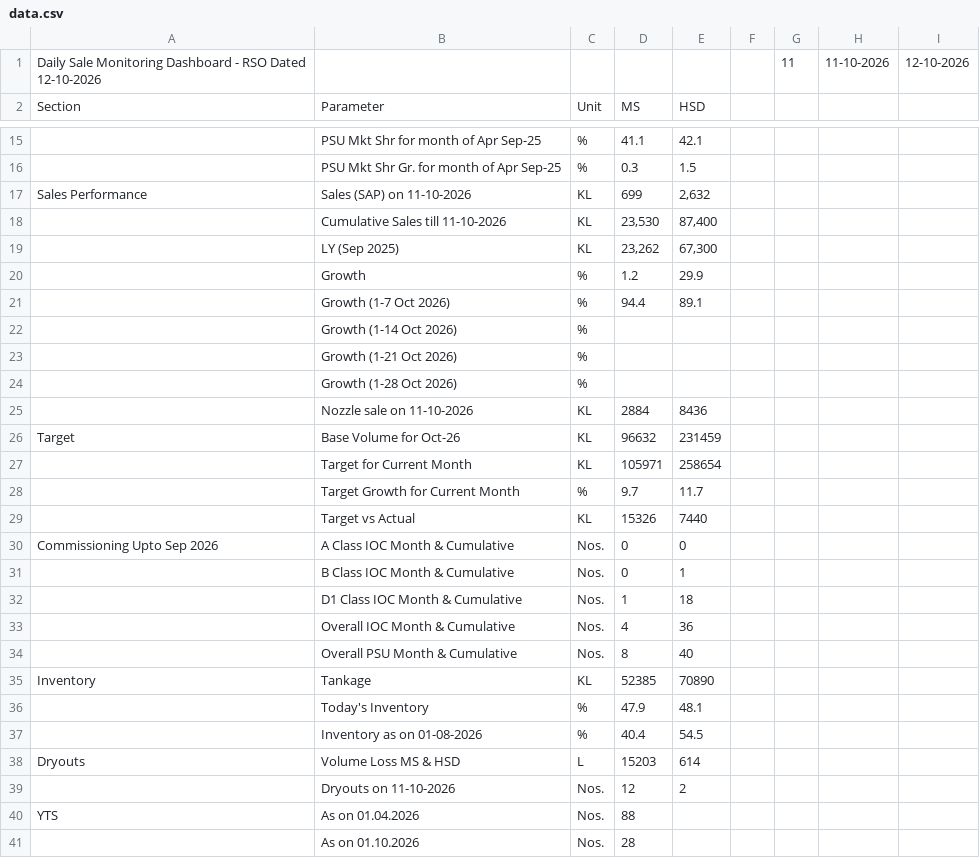
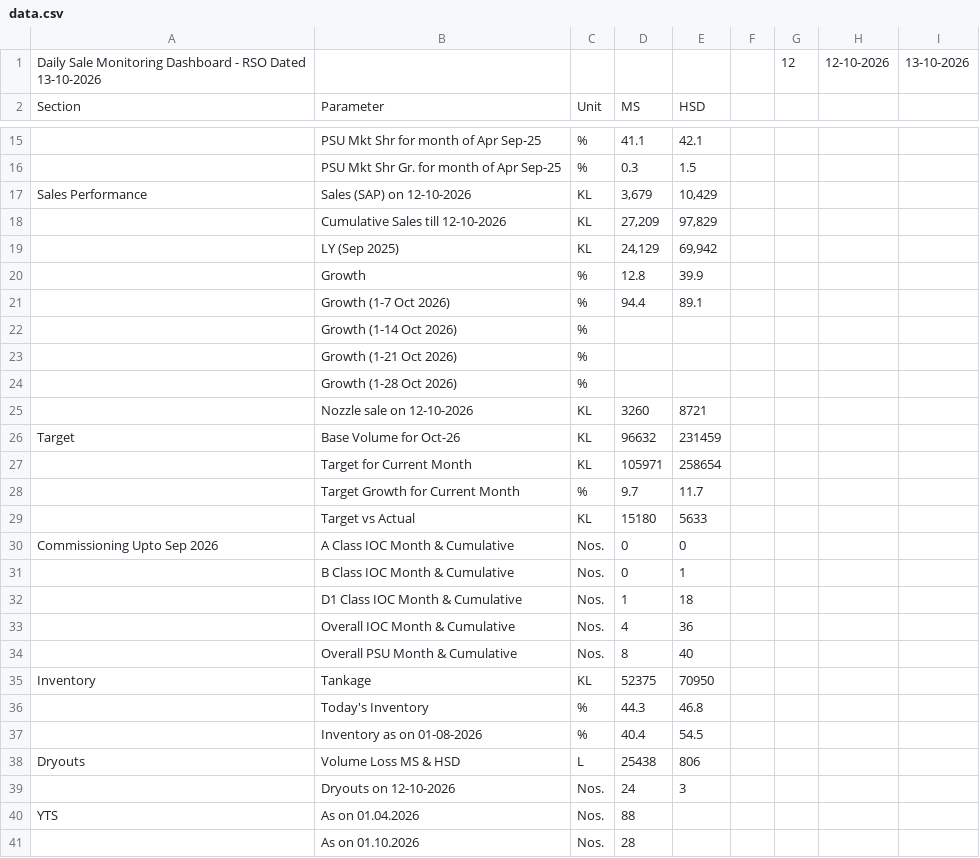
Before and after one commit to shivamindianoil-eng/rso-dashboard, a CSV file: data.csv, drawn as a sheet; only a part is shown, gaps mark what is left out; removed rows and columns are numbered as before the commit, all else as after; the diff names each change by its address in the sheet, - before the commit and + after, or states it on an @@ line.

Commit message:
Add files via upload

```diff
--- a/data.csv
+++ b/data.csv
-row 1: Daily Sale Monitoring Dashboard - RSO Dated 12-10-2026 |  |  |  |  |  | 11 | 11-10-2026 | 12-10-2026
+row 1: Daily Sale Monitoring Dashboard - RSO Dated 13-10-2026 |  |  |  |  |  | 12 | 12-10-2026 | 13-10-2026
-B17: Sales (SAP) on 11-10-2026
+B17: Sales (SAP) on 12-10-2026
-D17: 699
+D17: 3,679
-E17: 2,632
+E17: 10,429
-row 18:  | Cumulative Sales till 11-10-2026 | KL | 23,530 | 87,400
-row 19:  | LY (Sep 2025) | KL | 23,262 | 67,300
-row 20:  | Growth | % | 1.2 | 29.9
+row 18:  | Cumulative Sales till 12-10-2026 | KL | 27,209 | 97,829
+row 19:  | LY (Sep 2025) | KL | 24,129 | 69,942
+row 20:  | Growth | % | 12.8 | 39.9
-row 25:  | Nozzle sale on 11-10-2026 | KL | 2884 | 8436
+row 25:  | Nozzle sale on 12-10-2026 | KL | 3260 | 8721
-D29: 15326
+D29: 15180
-E29: 7440
+E29: 5633
-D35: 52385
+D35: 52375
-E35: 70890
+E35: 70950
-D36: 47.9
+D36: 44.3
-E36: 48.1
+E36: 46.8
-D38: 15203
+D38: 25438
-E38: 614
+E38: 806
-row 39:  | Dryouts on 11-10-2026 | Nos. | 12 | 2
+row 39:  | Dryouts on 12-10-2026 | Nos. | 24 | 3
```
